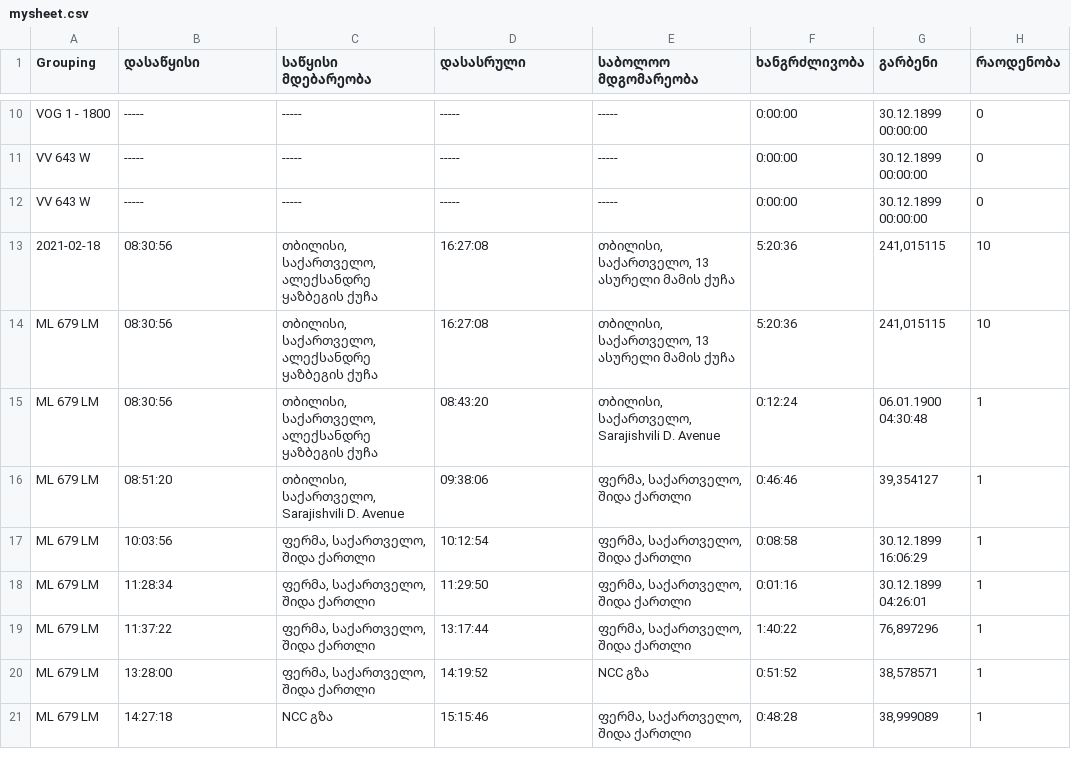
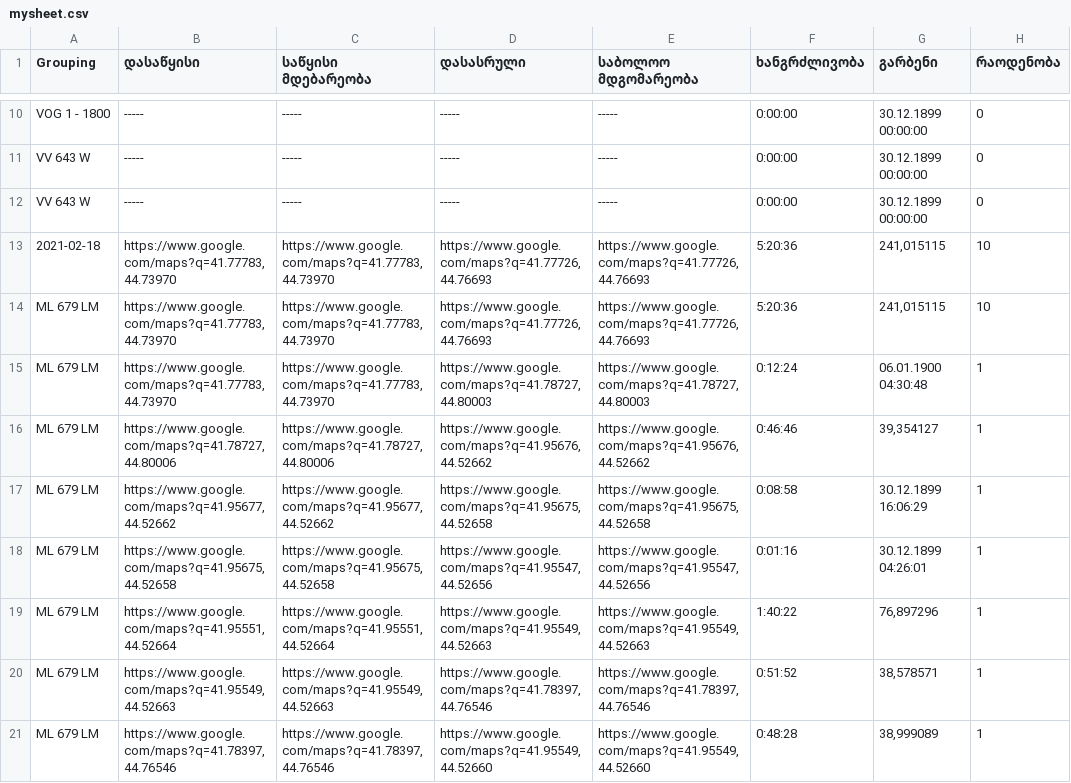
Before and after one commit to mbabi33/Project-FAQs, a CSV file: mysheet.csv, drawn as a sheet; only a part is shown, gaps mark what is left out; the diff covers the shown part only.

```diff
--- a/mysheet.csv
+++ b/mysheet.csv
@@ -12,10 +12,10 @@
 "VV 643 W","-----","-----","-----","-----","0:00:00","30.12.1899 00:00:00","0"
-"2021-02-18","08:30:56","თბილისი, საქართველო, ალექსანდრე ყაზბეგის ქუჩა","16:27:08","თბილისი, საქართველო, 13 ასურელი მამის ქუჩა","5:20:36","241,015115","10"
-"ML 679 LM","08:30:56","თბილისი, საქართველო, ალექსანდრე ყაზბეგის ქუჩა","16:27:08","თბილისი, საქართველო, 13 ასურელი მამის ქუჩა","5:20:36","241,015115","10"
-"ML 679 LM","08:30:56","თბილისი, საქართველო, ალექსანდრე ყაზბეგის ქუჩა","08:43:20","თბილისი, საქართველო, Sarajishvili D. Avenue","0:12:24","06.01.1900 04:30:48","1"
-"ML 679 LM","08:51:20","თბილისი, საქართველო, Sarajishvili D. Avenue","09:38:06","ფერმა, საქართველო, შიდა ქართლი","0:46:46","39,354127","1"
-"ML 679 LM","10:03:56","ფერმა, საქართველო, შიდა ქართლი","10:12:54","ფერმა, საქართველო, შიდა ქართლი","0:08:58","30.12.1899 16:06:29","1"
-"ML 679 LM","11:28:34","ფერმა, საქართველო, შიდა ქართლი","11:29:50","ფერმა, საქართველო, შიდა ქართლი","0:01:16","30.12.1899 04:26:01","1"
-"ML 679 LM","11:37:22","ფერმა, საქართველო, შიდა ქართლი","13:17:44","ფერმა, საქართველო, შიდა ქართლი","1:40:22","76,897296","1"
-"ML 679 LM","13:28:00","ფერმა, საქართველო, შიდა ქართლი","14:19:52","NCC გზა","0:51:52","38,578571","1"
-"ML 679 LM","14:27:18","NCC გზა","15:15:46","ფერმა, საქართველო, შიდა ქართლი","0:48:28","38,999089","1"
+"2021-02-18","https://www.google.com/maps?q=41.77783,44.73970","https://www.google.com/maps?q=41.77783,44.73970","https://www.google.com/maps?q=41.77726,44.76693","https://www.google.com/maps?q=41.77726,44.76693","5:20:36","241,015115","10"
+"ML 679 LM","https://www.google.com/maps?q=41.77783,44.73970","https://www.google.com/maps?q=41.77783,44.73970","https://www.google.com/maps?q=41.77726,44.76693","https://www.google.com/maps?q=41.77726,44.76693","5:20:36","241,015115","10"
+"ML 679 LM","https://www.google.com/maps?q=41.77783,44.73970","https://www.google.com/maps?q=41.77783,44.73970","https://www.google.com/maps?q=41.78727,44.80003","https://www.google.com/maps?q=41.78727,44.80003","0:12:24","06.01.1900 04:30:48","1"
+"ML 679 LM","https://www.google.com/maps?q=41.78727,44.80006","https://www.google.com/maps?q=41.78727,44.80006","https://www.google.com/maps?q=41.95676,44.52662","https://www.google.com/maps?q=41.95676,44.52662","0:46:46","39,354127","1"
+"ML 679 LM","https://www.google.com/maps?q=41.95677,44.52662","https://www.google.com/maps?q=41.95677,44.52662","https://www.google.com/maps?q=41.95675,44.52658","https://www.google.com/maps?q=41.95675,44.52658","0:08:58","30.12.1899 16:06:29","1"
+"ML 679 LM","https://www.google.com/maps?q=41.95675,44.52658","https://www.google.com/maps?q=41.95675,44.52658","https://www.google.com/maps?q=41.95547,44.52656","https://www.google.com/maps?q=41.95547,44.52656","0:01:16","30.12.1899 04:26:01","1"
+"ML 679 LM","https://www.google.com/maps?q=41.95551,44.52664","https://www.google.com/maps?q=41.95551,44.52664","https://www.google.com/maps?q=41.95549,44.52663","https://www.google.com/maps?q=41.95549,44.52663","1:40:22","76,897296","1"
+"ML 679 LM","https://www.google.com/maps?q=41.95549,44.52663","https://www.google.com/maps?q=41.95549,44.52663","https://www.google.com/maps?q=41.78397,44.76546","https://www.google.com/maps?q=41.78397,44.76546","0:51:52","38,578571","1"
+"ML 679 LM","https://www.google.com/maps?q=41.78397,44.76546","https://www.google.com/maps?q=41.78397,44.76546","https://www.google.com/maps?q=41.95549,44.52660","https://www.google.com/maps?q=41.95549,44.52660","0:48:28","38,999089","1"
```
Also changed, not shown: 12 edited cells elsewhere in this file, 1 other file.
